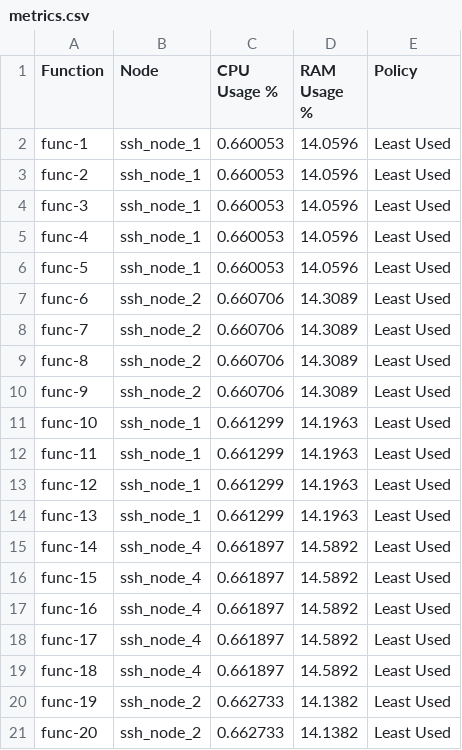
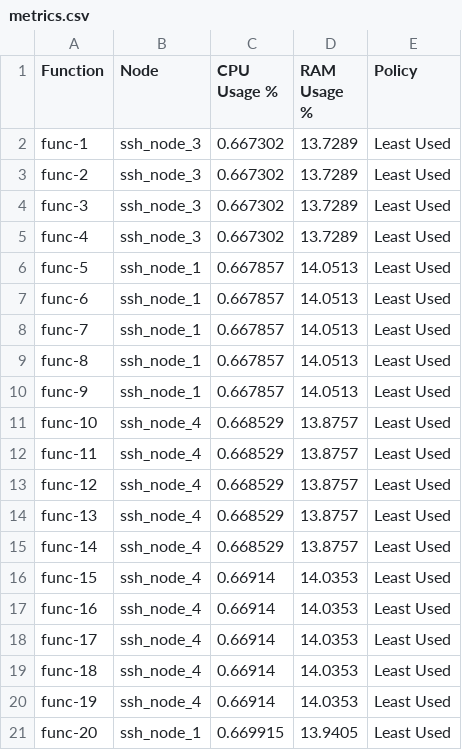
Before and after one commit to TommasoMolesti/faas-scheduler-testbed, a CSV file: api_gateway/metrics.csv, drawn as a sheet.

```diff
--- a/api_gateway/metrics.csv
+++ b/api_gateway/metrics.csv
@@ -1,21 +1,21 @@
 Function,Node,CPU Usage % ,RAM Usage %,Policy
-func-1,ssh_node_1,0.660053,14.0596,Least Used
-func-2,ssh_node_1,0.660053,14.0596,Least Used
-func-3,ssh_node_1,0.660053,14.0596,Least Used
-func-4,ssh_node_1,0.660053,14.0596,Least Used
-func-5,ssh_node_1,0.660053,14.0596,Least Used
-func-6,ssh_node_2,0.660706,14.3089,Least Used
-func-7,ssh_node_2,0.660706,14.3089,Least Used
-func-8,ssh_node_2,0.660706,14.3089,Least Used
-func-9,ssh_node_2,0.660706,14.3089,Least Used
-func-10,ssh_node_1,0.661299,14.1963,Least Used
-func-11,ssh_node_1,0.661299,14.1963,Least Used
-func-12,ssh_node_1,0.661299,14.1963,Least Used
-func-13,ssh_node_1,0.661299,14.1963,Least Used
-func-14,ssh_node_4,0.661897,14.5892,Least Used
-func-15,ssh_node_4,0.661897,14.5892,Least Used
-func-16,ssh_node_4,0.661897,14.5892,Least Used
-func-17,ssh_node_4,0.661897,14.5892,Least Used
-func-18,ssh_node_4,0.661897,14.5892,Least Used
-func-19,ssh_node_2,0.662733,14.1382,Least Used
-func-20,ssh_node_2,0.662733,14.1382,Least Used
+func-1,ssh_node_3,0.667302,13.7289,Least Used
+func-2,ssh_node_3,0.667302,13.7289,Least Used
+func-3,ssh_node_3,0.667302,13.7289,Least Used
+func-4,ssh_node_3,0.667302,13.7289,Least Used
+func-5,ssh_node_1,0.667857,14.0513,Least Used
+func-6,ssh_node_1,0.667857,14.0513,Least Used
+func-7,ssh_node_1,0.667857,14.0513,Least Used
+func-8,ssh_node_1,0.667857,14.0513,Least Used
+func-9,ssh_node_1,0.667857,14.0513,Least Used
+func-10,ssh_node_4,0.668529,13.8757,Least Used
+func-11,ssh_node_4,0.668529,13.8757,Least Used
+func-12,ssh_node_4,0.668529,13.8757,Least Used
+func-13,ssh_node_4,0.668529,13.8757,Least Used
+func-14,ssh_node_4,0.668529,13.8757,Least Used
+func-15,ssh_node_4,0.66914,14.0353,Least Used
+func-16,ssh_node_4,0.66914,14.0353,Least Used
+func-17,ssh_node_4,0.66914,14.0353,Least Used
+func-18,ssh_node_4,0.66914,14.0353,Least Used
+func-19,ssh_node_4,0.66914,14.0353,Least Used
+func-20,ssh_node_1,0.669915,13.9405,Least Used
```
Also changed, not shown: 2 other files.
